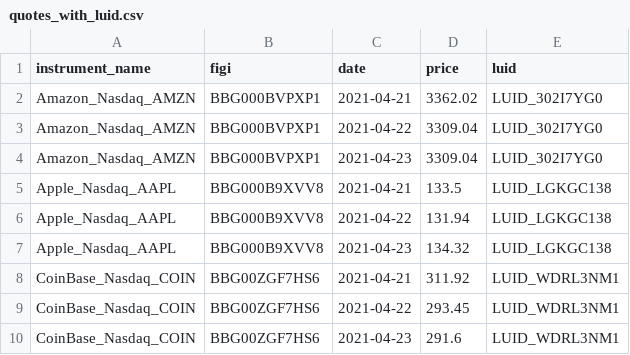
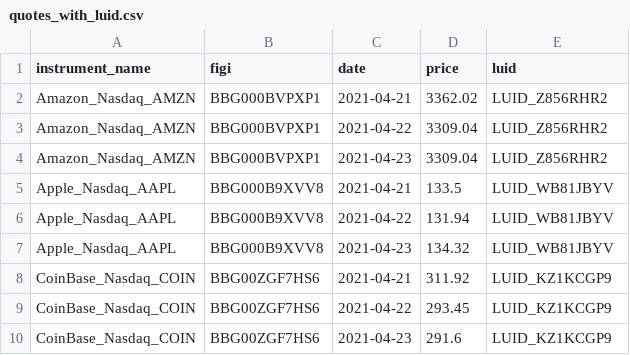
Before and after one commit to finbourne/lusid-docs, a CSV file: modules/ROOT/examples/ibor/quotes_with_luid.csv, drawn as a sheet.

```diff
--- a/modules/ROOT/examples/ibor/quotes_with_luid.csv
+++ b/modules/ROOT/examples/ibor/quotes_with_luid.csv
@@ -1,10 +1,10 @@
 instrument_name,figi,date,price,luid
-Amazon_Nasdaq_AMZN,BBG000BVPXP1,2021-04-21,3362.02,LUID_302I7YG0
-Amazon_Nasdaq_AMZN,BBG000BVPXP1,2021-04-22,3309.04,LUID_302I7YG0
-Amazon_Nasdaq_AMZN,BBG000BVPXP1,2021-04-23,3309.04,LUID_302I7YG0
-Apple_Nasdaq_AAPL,BBG000B9XVV8,2021-04-21,133.5,LUID_LGKGC138
-Apple_Nasdaq_AAPL,BBG000B9XVV8,2021-04-22,131.94,LUID_LGKGC138
-Apple_Nasdaq_AAPL,BBG000B9XVV8,2021-04-23,134.32,LUID_LGKGC138
-CoinBase_Nasdaq_COIN,BBG00ZGF7HS6,2021-04-21,311.92,LUID_WDRL3NM1
-CoinBase_Nasdaq_COIN,BBG00ZGF7HS6,2021-04-22,293.45,LUID_WDRL3NM1
-CoinBase_Nasdaq_COIN,BBG00ZGF7HS6,2021-04-23,291.6,LUID_WDRL3NM1
+Amazon_Nasdaq_AMZN,BBG000BVPXP1,2021-04-21,3362.02,LUID_Z856RHR2
+Amazon_Nasdaq_AMZN,BBG000BVPXP1,2021-04-22,3309.04,LUID_Z856RHR2
+Amazon_Nasdaq_AMZN,BBG000BVPXP1,2021-04-23,3309.04,LUID_Z856RHR2
+Apple_Nasdaq_AAPL,BBG000B9XVV8,2021-04-21,133.5,LUID_WB81JBYV
+Apple_Nasdaq_AAPL,BBG000B9XVV8,2021-04-22,131.94,LUID_WB81JBYV
+Apple_Nasdaq_AAPL,BBG000B9XVV8,2021-04-23,134.32,LUID_WB81JBYV
+CoinBase_Nasdaq_COIN,BBG00ZGF7HS6,2021-04-21,311.92,LUID_KZ1KCGP9
+CoinBase_Nasdaq_COIN,BBG00ZGF7HS6,2021-04-22,293.45,LUID_KZ1KCGP9
+CoinBase_Nasdaq_COIN,BBG00ZGF7HS6,2021-04-23,291.6,LUID_KZ1KCGP9
```
Also changed, not shown: modules/ROOT/examples/ibor/luids.csv, modules/ROOT/examples/ibor/search_instruments.csv, 8 other files.
